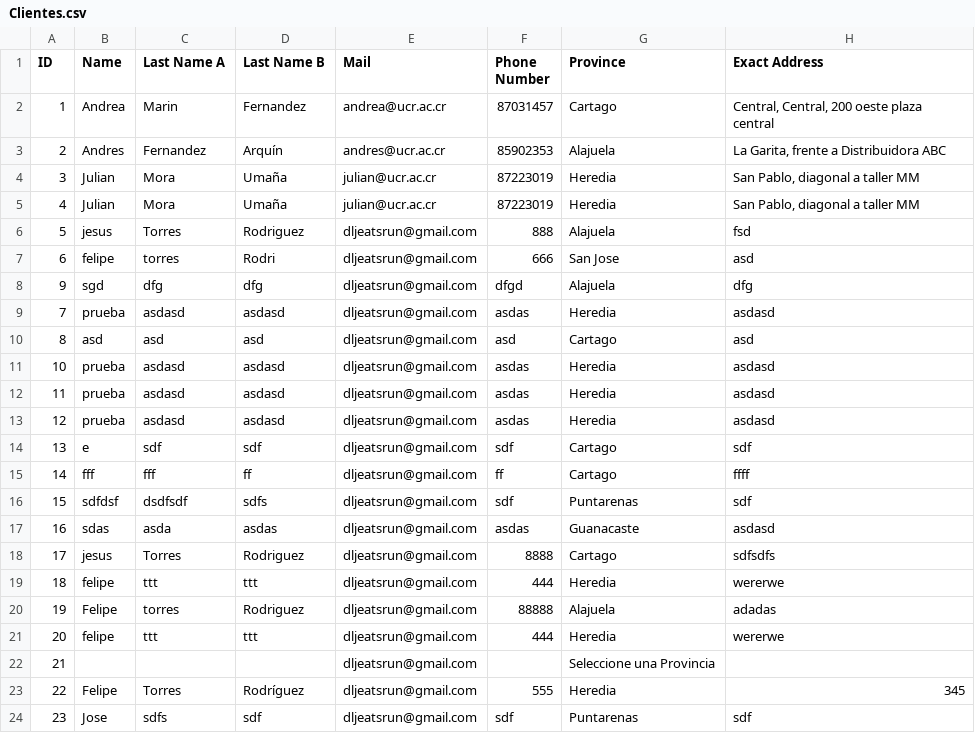
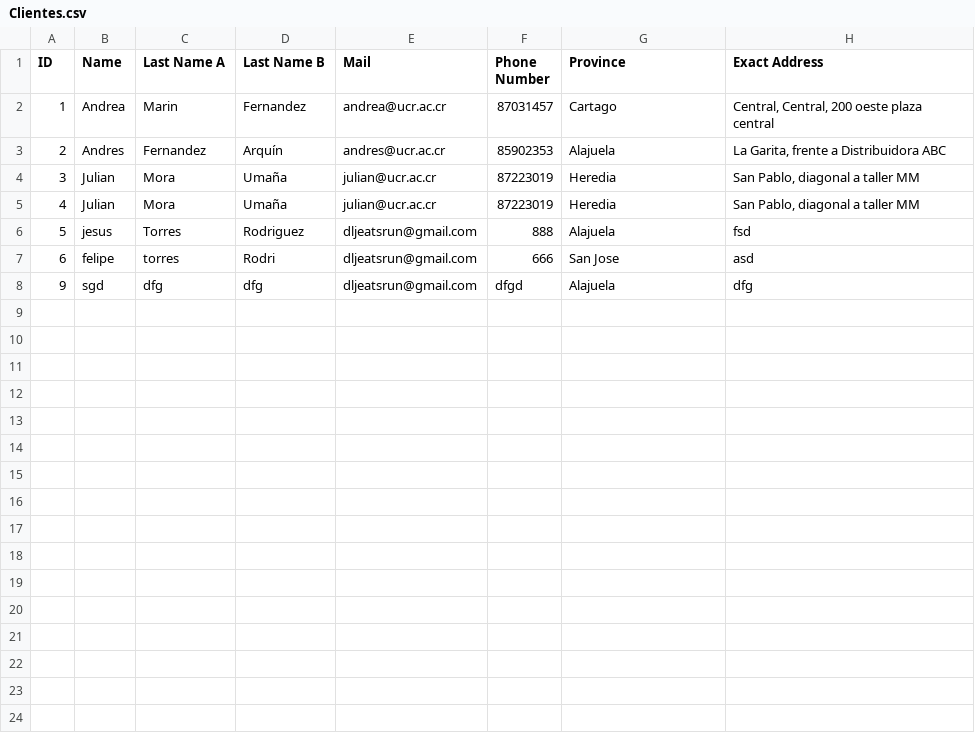
Before and after one commit to DanSolano/Algoritmos_Proyecto01_B16322_B31710_B67156, a CSV file: data/Clientes.csv, drawn as a sheet; the diff names each change by its address in the sheet, - before the commit and + after, or states it on an @@ line.

Commit message:
Comentario de merge Clientes csv

```diff
--- a/data/Clientes.csv
+++ b/data/Clientes.csv
-row 9: 7 | prueba | asdasd | asdasd | dljeatsrun@gmail.com | asdas | Heredia | asdasd
-row 10: 8 | asd | asd | asd | dljeatsrun@gmail.com | asd | Cartago | asd
-row 11: 10 | prueba | asdasd | asdasd | dljeatsrun@gmail.com | asdas | Heredia | asdasd
-row 12: 11 | prueba | asdasd | asdasd | dljeatsrun@gmail.com | asdas | Heredia | asdasd
-row 13: 12 | prueba | asdasd | asdasd | dljeatsrun@gmail.com | asdas | Heredia | asdasd
-row 14: 13 | e | sdf | sdf | dljeatsrun@gmail.com | sdf | Cartago | sdf
-row 15: 14 | fff | fff | ff | dljeatsrun@gmail.com | ff | Cartago | ffff
-row 16: 15 | sdfdsf | dsdfsdf | sdfs | dljeatsrun@gmail.com | sdf | Puntarenas | sdf
-row 17: 16 | sdas | asda | asdas | dljeatsrun@gmail.com | asdas | Guanacaste | asdasd
-row 18: 17 | jesus | Torres | Rodriguez | dljeatsrun@gmail.com | 8888 | Cartago | sdfsdfs
-row 19: 18 | felipe | ttt | ttt | dljeatsrun@gmail.com | 444 | Heredia | wererwe
-row 20: 19 | Felipe | torres | Rodriguez | dljeatsrun@gmail.com | 88888 | Alajuela | adadas
-row 21: 20 | felipe | ttt | ttt | dljeatsrun@gmail.com | 444 | Heredia | wererwe
-row 22: 21 |  |  |  | dljeatsrun@gmail.com |  | Seleccione una Provincia
-row 23: 22 | Felipe | Torres | Rodríguez | dljeatsrun@gmail.com | 555 | Heredia | 345
-row 24: 23 | Jose | sdfs | sdf | dljeatsrun@gmail.com | sdf | Puntarenas | sdf
```
